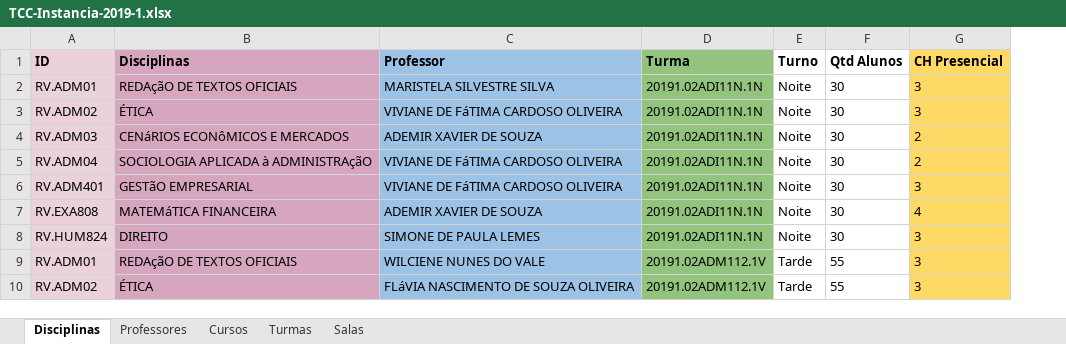
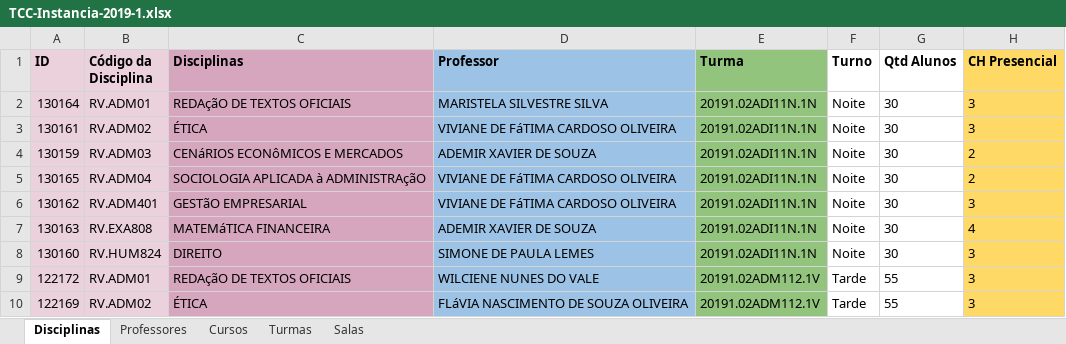
Before and after one commit to rafflezs/TCC-Heuristica, an Excel workbook: data/instancias/TCC-Instancia-2019-1.xlsx, sheet Disciplinas, drawn as a sheet; only a part is shown; values as stored, in another font and other column widths than the file's, no borders; charts and pictures and conditional formats not drawn; addresses are those after the commit; the diff names each change by its address in the sheet, - before the commit and + after, or states it on an @@ line.

```diff
--- a/data/instancias/TCC-Instancia-2019-1.xlsx (sheet Disciplinas)
+++ b/data/instancias/TCC-Instancia-2019-1.xlsx (sheet Disciplinas)
+column A (ID), rows 2-10: 130164 | 130161 | 130159 | 130165 | 130162 | 130163 | 130160 | 122172 | 122169
-B1: ID
+B1: Código da Disciplina
```
Also changed, not shown: sheet Turmas, sheet Cursos, formulas that keep their value, data/instancias/TCC-Instancia-2018-1.xlsx, data/instancias/TCC-Instancia-2018-2.xlsx, 26 other files.
